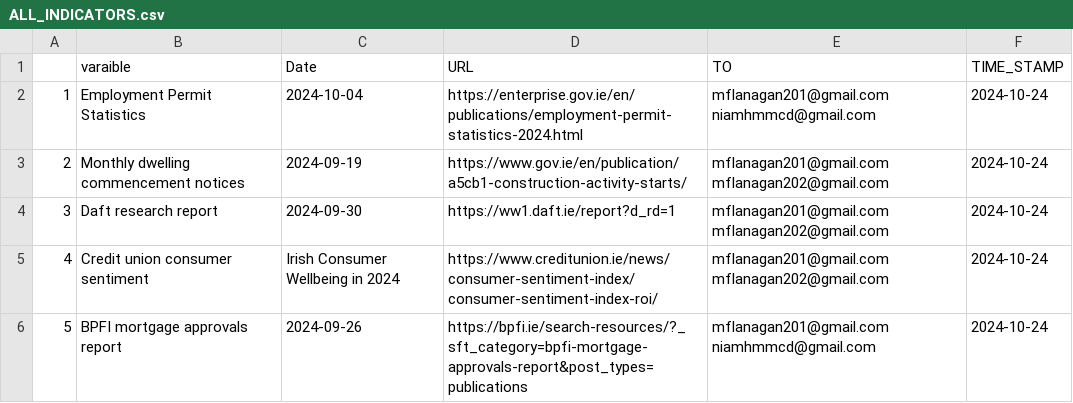
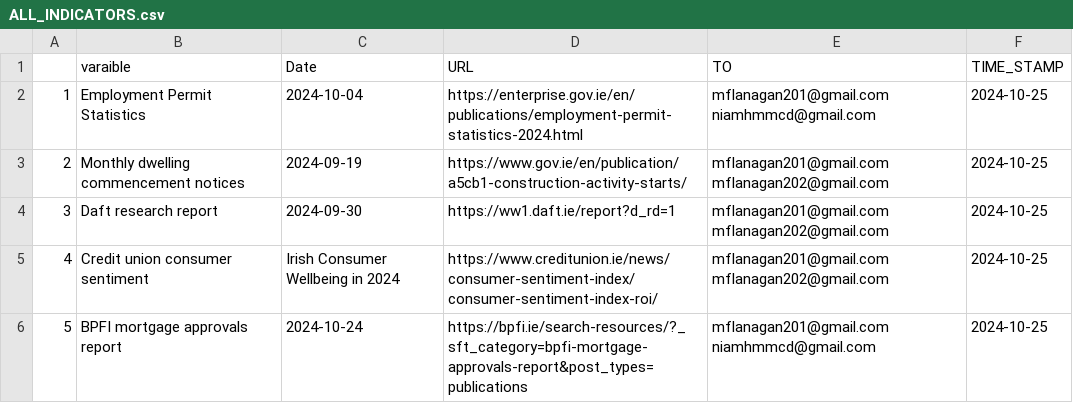
Before and after one commit to mflanagan201/gcal_auto, a CSV file: ALL_INDICATORS.csv, drawn as a sheet.

Commit message:
Add ALL_INDICATORS.CSV

```diff
--- a/ALL_INDICATORS.csv
+++ b/ALL_INDICATORS.csv
@@ -1,6 +1,6 @@
 "","varaible","Date","URL","TO","TIME_STAMP"
-"1","Employment Permit Statistics","2024-10-04","https://enterprise.gov.ie/en/publications/employment-permit-statistics-2024.html","mflanagan201@gmail.com niamhmmcd@gmail.com",2024-10-24
-"2","Monthly dwelling commencement notices","2024-09-19","https://www.gov.ie/en/publication/a5cb1-construction-activity-starts/","mflanagan201@gmail.com mflanagan202@gmail.com",2024-10-24
-"3","Daft research report","2024-09-30","https://ww1.daft.ie/report?d_rd=1","mflanagan201@gmail.com mflanagan202@gmail.com",2024-10-24
-"4","Credit union consumer sentiment","Irish Consumer Wellbeing in 2024","https://www.creditunion.ie/news/consumer-sentiment-index/consumer-sentiment-index-roi/","mflanagan201@gmail.com mflanagan202@gmail.com",2024-10-24
-"5","BPFI mortgage approvals report","2024-09-26","https://bpfi.ie/search-resources/?_sft_category=bpfi-mortgage-approvals-report&post_types=publications","mflanagan201@gmail.com niamhmmcd@gmail.com",2024-10-24
+"1","Employment Permit Statistics","2024-10-04","https://enterprise.gov.ie/en/publications/employment-permit-statistics-2024.html","mflanagan201@gmail.com niamhmmcd@gmail.com",2024-10-25
+"2","Monthly dwelling commencement notices","2024-09-19","https://www.gov.ie/en/publication/a5cb1-construction-activity-starts/","mflanagan201@gmail.com mflanagan202@gmail.com",2024-10-25
+"3","Daft research report","2024-09-30","https://ww1.daft.ie/report?d_rd=1","mflanagan201@gmail.com mflanagan202@gmail.com",2024-10-25
+"4","Credit union consumer sentiment","Irish Consumer Wellbeing in 2024","https://www.creditunion.ie/news/consumer-sentiment-index/consumer-sentiment-index-roi/","mflanagan201@gmail.com mflanagan202@gmail.com",2024-10-25
+"5","BPFI mortgage approvals report","2024-10-24","https://bpfi.ie/search-resources/?_sft_category=bpfi-mortgage-approvals-report&post_types=publications","mflanagan201@gmail.com niamhmmcd@gmail.com",2024-10-25
```
